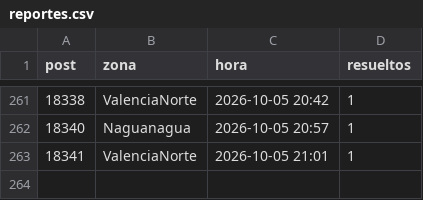
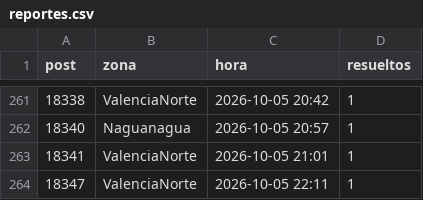
Before and after one commit to ricardotester12-glitch/cortes-luz-valencia, a CSV file: data/reportes.csv, drawn as a sheet; only a part is shown, gaps mark what is left out; the diff names each change by its address in the sheet, - before the commit and + after, or states it on an @@ line.

```diff
--- a/data/reportes.csv
+++ b/data/reportes.csv
+row 264: 18347 | ValenciaNorte | 2026-10-05 22:11 | 1
```
Also changed, not shown: data/cortes.csv, 3 other files.
